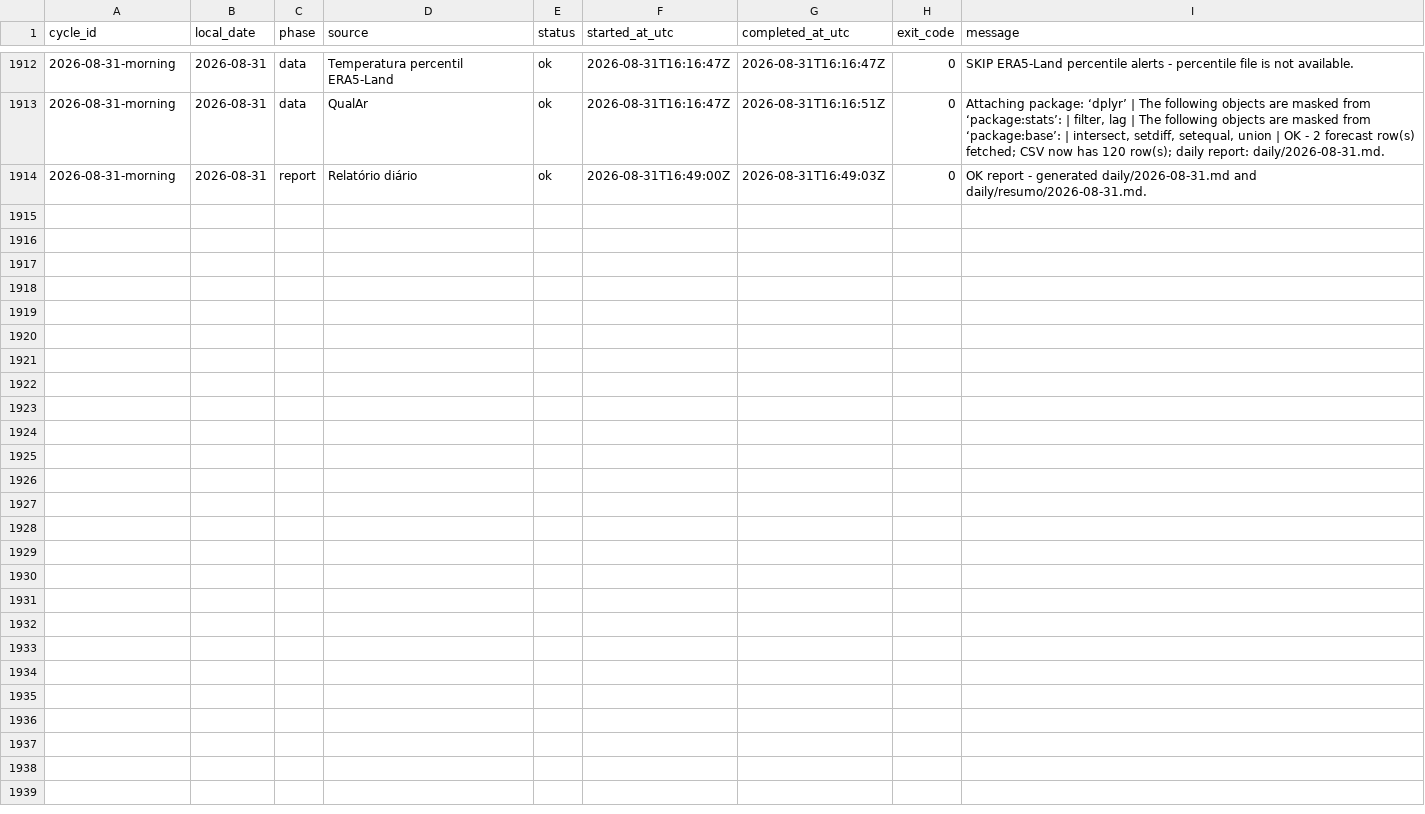
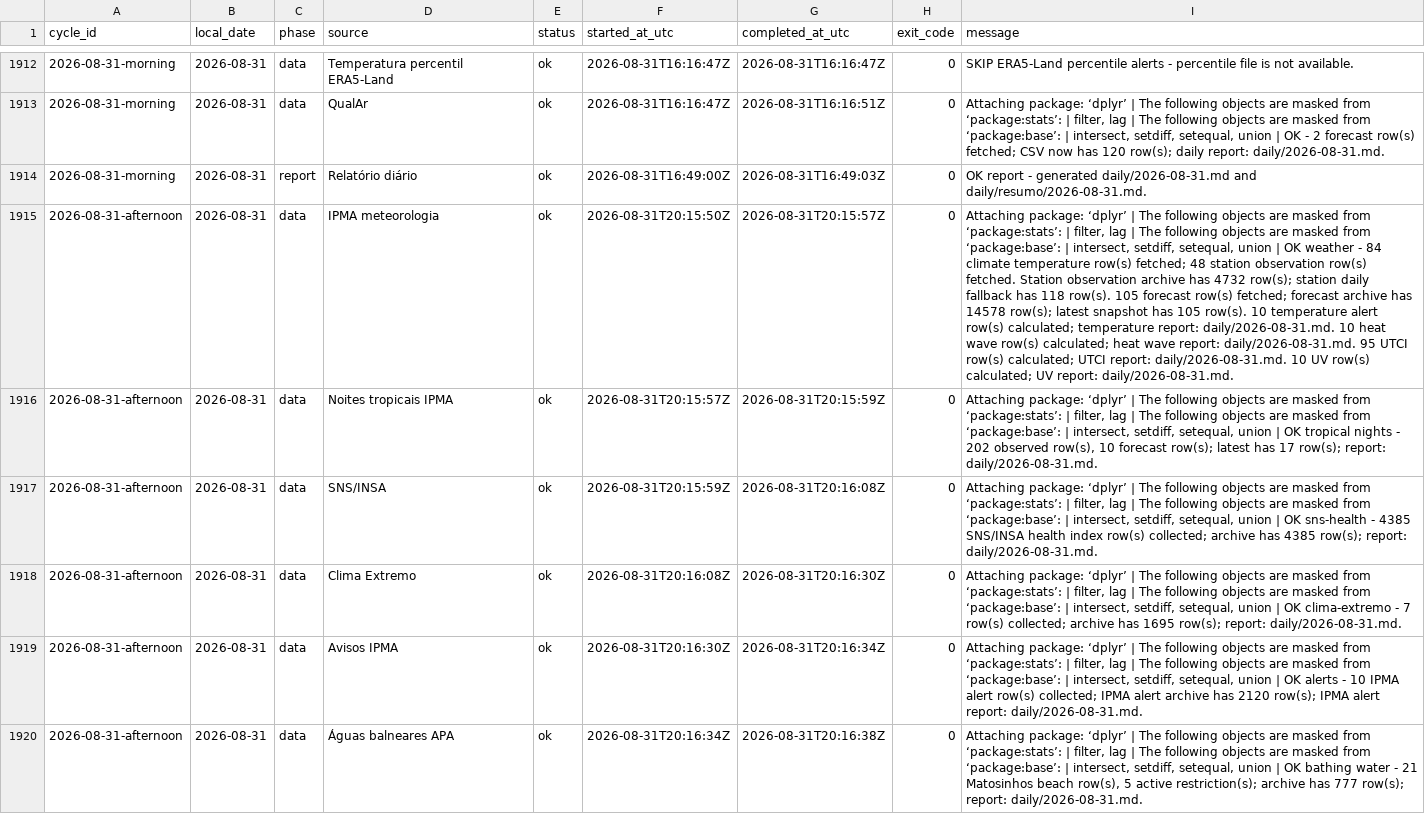
Before and after one commit to DBLQA90/qualar_matosinhos, a CSV file: data/pipeline_source_status.csv, drawn as a sheet; only a part is shown, gaps mark what is left out; the diff covers the shown part only; the diff names each change by its address in the sheet, - before the commit and + after, or states it on an @@ line.

```diff
--- a/data/pipeline_source_status.csv
+++ b/data/pipeline_source_status.csv
+row 1915: 2026-08-31-afternoon | 2026-08-31 | data | IPMA meteorologia | ok | 2026-08-31T20:15:50Z | 2026-08-31T20:15:57Z | 0 | Attaching package: ‘dplyr’ | The following objects are masked from ‘package:stats’: | filter, lag | The following objects are masked from ‘package:base’: | intersect, setdiff, setequal, union | OK weather - 84 climate temperature row(s) fetched; 48 station observation row(s) fetched. Station observation archive has 4732 row(s); station daily fallback has 118 row(s). 105 forecast row(s) fetched; forecast archive has 14578 row(s); latest snapshot has 105 row(s). 10 temperature alert row(s) calculated; temperature report: daily/2026-08-31.md. 10 heat wave row(s) calculated; heat wave report: daily/2026-08-31.md. 95 UTCI row(s) calculated; UTCI report: daily/2026-08-31.md. 10 UV row(s) calculated; UV report: daily/2026-08-31.md.
+row 1916: 2026-08-31-afternoon | 2026-08-31 | data | Noites tropicais IPMA | ok | 2026-08-31T20:15:57Z | 2026-08-31T20:15:59Z | 0 | Attaching package: ‘dplyr’ | The following objects are masked from ‘package:stats’: | filter, lag | The following objects are masked from ‘package:base’: | intersect, setdiff, setequal, union | OK tropical nights - 202 observed row(s), 10 forecast row(s); latest has 17 row(s); report: daily/2026-08-31.md.
+row 1917: 2026-08-31-afternoon | 2026-08-31 | data | SNS/INSA | ok | 2026-08-31T20:15:59Z | 2026-08-31T20:16:08Z | 0 | Attaching package: ‘dplyr’ | The following objects are masked from ‘package:stats’: | filter, lag | The following objects are masked from ‘package:base’: | intersect, setdiff, setequal, union | OK sns-health - 4385 SNS/INSA health index row(s) collected; archive has 4385 row(s); report: daily/2026-08-31.md.
+row 1918: 2026-08-31-afternoon | 2026-08-31 | data | Clima Extremo | ok | 2026-08-31T20:16:08Z | 2026-08-31T20:16:30Z | 0 | Attaching package: ‘dplyr’ | The following objects are masked from ‘package:stats’: | filter, lag | The following objects are masked from ‘package:base’: | intersect, setdiff, setequal, union | OK clima-extremo - 7 row(s) collected; archive has 1695 row(s); report: daily/2026-08-31.md.
+row 1919: 2026-08-31-afternoon | 2026-08-31 | data | Avisos IPMA | ok | 2026-08-31T20:16:30Z | 2026-08-31T20:16:34Z | 0 | Attaching package: ‘dplyr’ | The following objects are masked from ‘package:stats’: | filter, lag | The following objects are masked from ‘package:base’: | intersect, setdiff, setequal, union | OK alerts - 10 IPMA alert row(s) collected; IPMA alert archive has 2120 row(s); IPMA alert report: daily/2026-08-31.md.
+row 1920: 2026-08-31-afternoon | 2026-08-31 | data | Águas balneares APA | ok | 2026-08-31T20:16:34Z | 2026-08-31T20:16:38Z | 0 | Attaching package: ‘dplyr’ | The following objects are masked from ‘package:stats’: | filter, lag | The following objects are masked from ‘package:base’: | intersect, setdiff, setequal, union | OK bathing water - 21 Matosinhos beach row(s), 5 active restriction(s); archive has 777 row(s); report: daily/2026-08-31.md.
```
Also changed, not shown: 5 added rows elsewhere in this file, data/clima_extremo_matosinhos_risk.csv, data/ipma_matosinhos_alerts.csv, 23 other files.
